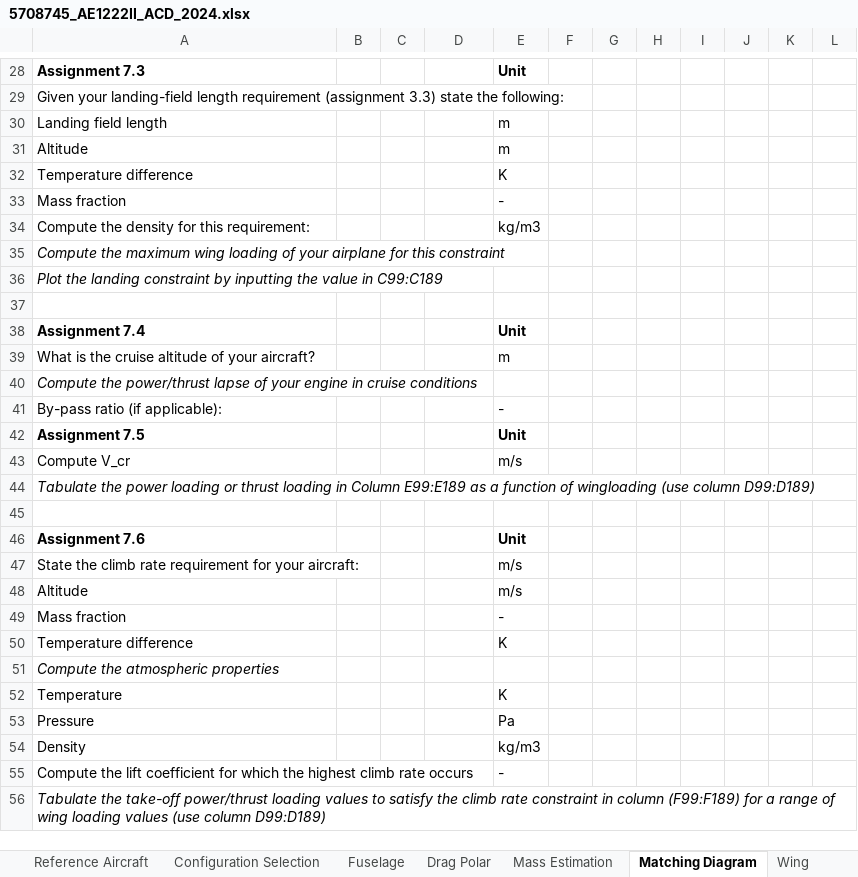
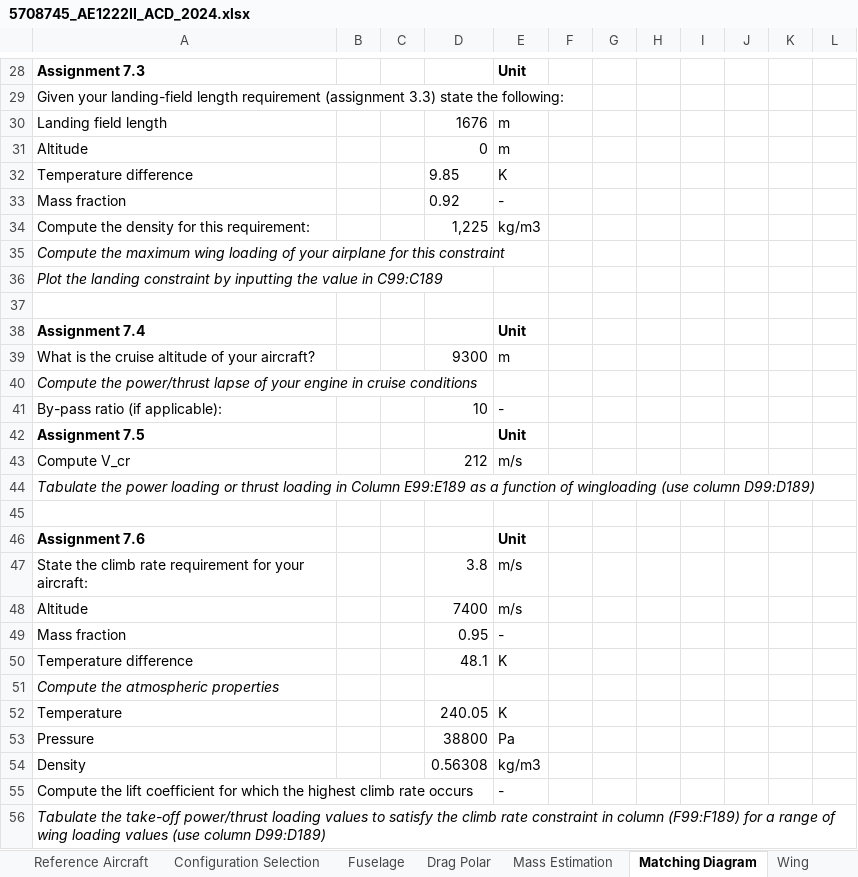
Before and after one commit to AlexanderPr03/ADSEE_1, an Excel workbook: 5708745_AE1222II_ACD_2024.xlsx, sheet Matching Diagram, drawn as a sheet; only a part is shown, gaps mark what is left out; values as stored, in another font and other column widths than the file's, no borders; charts and pictures and conditional formats not drawn; the diff covers the shown part only; the diff names each change by its address in the sheet, - before the commit and + after, or states it on an @@ line.

Commit message:
climb rate calculations mathing diagram

```diff
--- a/5708745_AE1222II_ACD_2024.xlsx (sheet Matching Diagram)
+++ b/5708745_AE1222II_ACD_2024.xlsx (sheet Matching Diagram)
-D30: (empty)
+D30: 1676
-D31: (empty)
+D31: 0
-D32: (empty)
+D32: 9.85
-D33: (empty)
+D33: 0.92
-D34: (empty)
+D34: 1,225
-D39: (empty)
+D39: 9300
-D41: (empty)
+D41: 10
-D43: (empty)
+D43: 212
-D47: (empty)
+D47: 3.8
-D48: (empty)
+D48: 7400
-D49: (empty)
+D49: 0.95
-D50: (empty)
+D50: 48.1
-D52: (empty)
+D52: 240.05
-D53: (empty)
+D53: 38800
-D54: (empty)
+D54: 0.56308
```
Also changed, not shown: 51 added rows, 91 removed rows and 10 edited cells elsewhere in this sheet, sheet Reference Aircraft, sheet Mass Estimation, sheet Drag Polar, charts or pictures, 1 other file.
